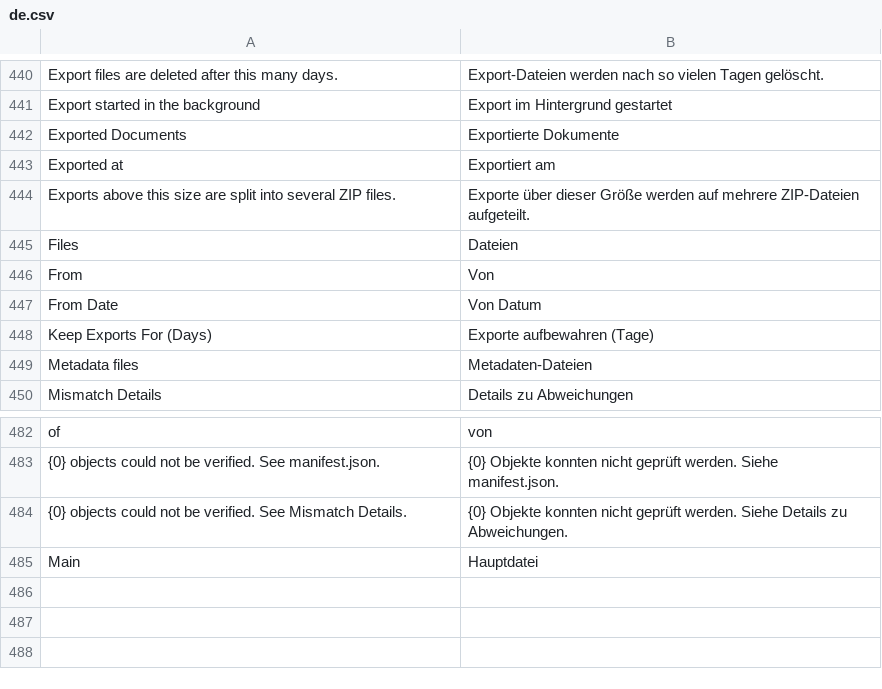
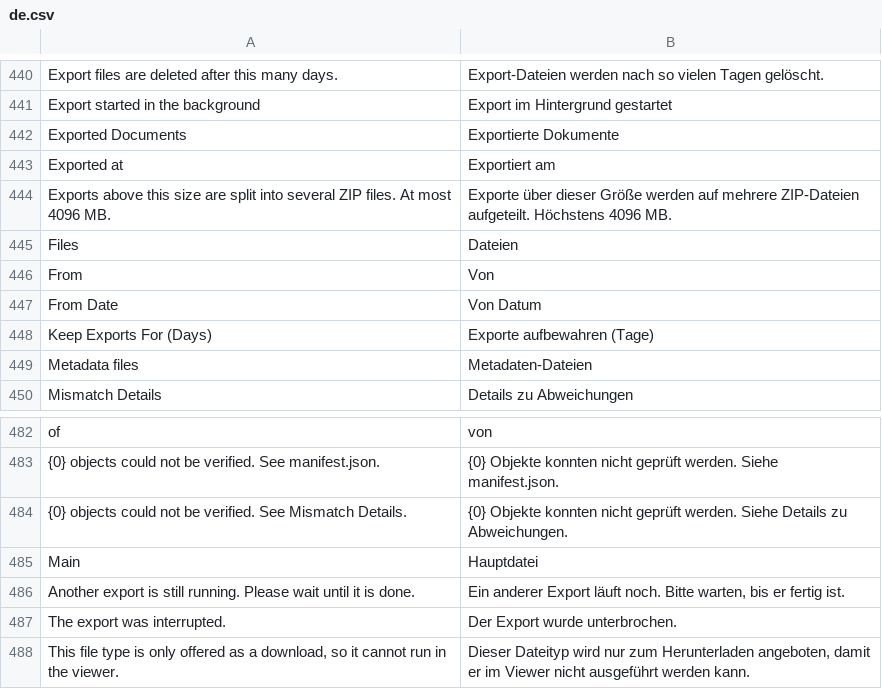
Before and after one commit to EffizienzAgent/docarchive, a CSV file: docarchive/translations/de.csv, drawn as a sheet; only a part is shown, gaps mark what is left out.

```diff
--- a/docarchive/translations/de.csv
+++ b/docarchive/translations/de.csv
@@ -443,3 +443,3 @@ Exported Documents,Exportierte Dokumente
 Exported at,Exportiert am
-Exports above this size are split into several ZIP files.,Exporte über dieser Größe werden auf mehrere ZIP-Dateien aufgeteilt.
+Exports above this size are split into several ZIP files. At most 4096 MB.,Exporte über dieser Größe werden auf mehrere ZIP-Dateien aufgeteilt. Höchstens 4096 MB.
 Files,Dateien
@@ -485 +485,4 @@ of,von
 Main,Hauptdatei
+Another export is still running. Please wait until it is done.,"Ein anderer Export läuft noch. Bitte warten, bis er fertig ist."
+The export was interrupted.,Der Export wurde unterbrochen.
+"This file type is only offered as a download, so it cannot run in the viewer.","Dieser Dateityp wird nur zum Herunterladen angeboten, damit er im Viewer nicht ausgeführt werden kann."
```
Also changed, not shown: 7 other files.
